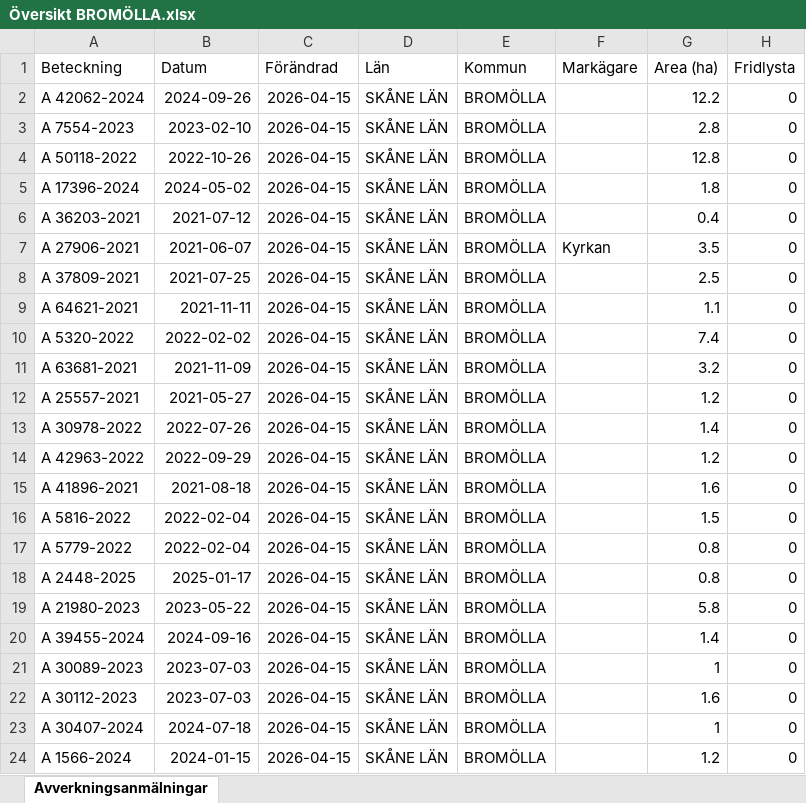
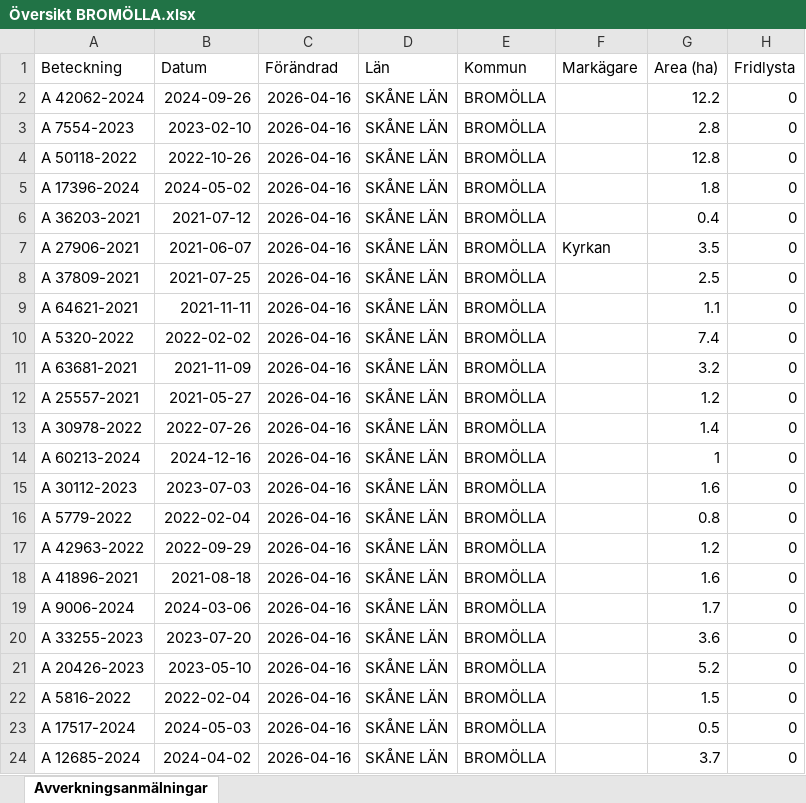
Before and after one commit to klasma/Logging_1272, an Excel workbook: Översikt BROMÖLLA.xlsx, sheet Avverkningsanmälningar, drawn as a sheet; only a part is shown; values as stored, in another font and other column widths than the file's, no borders; the diff covers the shown part only; the diff names each change by its address in the sheet, - before the commit and + after, or states it on an @@ line.

```diff
--- a/Översikt BROMÖLLA.xlsx (sheet Avverkningsanmälningar)
+++ b/Översikt BROMÖLLA.xlsx (sheet Avverkningsanmälningar)
-C2:C24 (Förändrad): 2026-04-15
+C2:C24 (Förändrad): 2026-04-16
-A14 (Beteckning): A 42963-2022
+A14 (Beteckning): A 60213-2024
-B14 (Datum): 2022-09-29
+B14 (Datum): 2024-12-16
-G14 (Area (ha)): 1.2
+G14 (Area (ha)): 1
-A15 (Beteckning): A 41896-2021
+A15 (Beteckning): A 30112-2023
-B15 (Datum): 2021-08-18
+B15 (Datum): 2023-07-03
-A16 (Beteckning): A 5816-2022
+A16 (Beteckning): A 5779-2022
-G16 (Area (ha)): 1.5
+G16 (Area (ha)): 0.8
-A17 (Beteckning): A 5779-2022
+A17 (Beteckning): A 42963-2022
-B17 (Datum): 2022-02-04
+B17 (Datum): 2022-09-29
-G17 (Area (ha)): 0.8
+G17 (Area (ha)): 1.2
-A18 (Beteckning): A 2448-2025
+A18 (Beteckning): A 41896-2021
-B18 (Datum): 2025-01-17
+B18 (Datum): 2021-08-18
-G18 (Area (ha)): 0.8
+G18 (Area (ha)): 1.6
-A19 (Beteckning): A 21980-2023
+A19 (Beteckning): A 9006-2024
-B19 (Datum): 2023-05-22
+B19 (Datum): 2024-03-06
-G19 (Area (ha)): 5.8
+G19 (Area (ha)): 1.7
-A20 (Beteckning): A 39455-2024
+A20 (Beteckning): A 33255-2023
-B20 (Datum): 2024-09-16
+B20 (Datum): 2023-07-20
-G20 (Area (ha)): 1.4
+G20 (Area (ha)): 3.6
-A21 (Beteckning): A 30089-2023
+A21 (Beteckning): A 20426-2023
-B21 (Datum): 2023-07-03
+B21 (Datum): 2023-05-10
-G21 (Area (ha)): 1
+G21 (Area (ha)): 5.2
-A22 (Beteckning): A 30112-2023
+A22 (Beteckning): A 5816-2022
-B22 (Datum): 2023-07-03
+B22 (Datum): 2022-02-04
-G22 (Area (ha)): 1.6
+G22 (Area (ha)): 1.5
-A23 (Beteckning): A 30407-2024
+A23 (Beteckning): A 17517-2024
-B23 (Datum): 2024-07-18
+B23 (Datum): 2024-05-03
-G23 (Area (ha)): 1
+G23 (Area (ha)): 0.5
-A24 (Beteckning): A 1566-2024
+A24 (Beteckning): A 12685-2024
-B24 (Datum): 2024-01-15
+B24 (Datum): 2024-04-02
-G24 (Area (ha)): 1.2
+G24 (Area (ha)): 3.7
```
Also changed, not shown: 306 edited cells elsewhere in this sheet, artfynd/A 17396-2024 artfynd.xlsx, artfynd/A 42062-2024 artfynd.xlsx, 19 other files.
